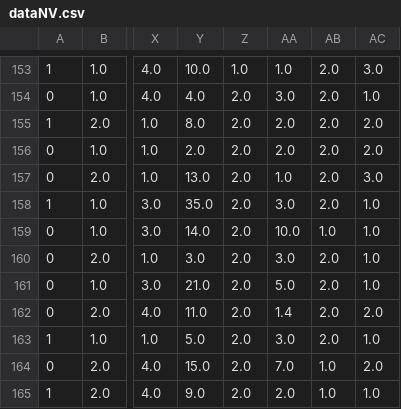
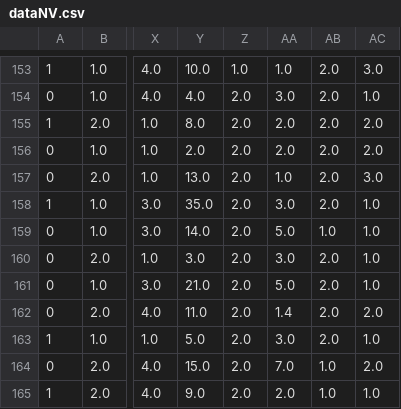
Before and after one commit to TFG-Sepsis-2023/TFG-Sepsis2023, a CSV file: datos/dataNV.csv, drawn as a sheet; only a part is shown, gaps mark what is left out; the diff names each change by its address in the sheet, - before the commit and + after, or states it on an @@ line.

```diff
--- a/datos/dataNV.csv
+++ b/datos/dataNV.csv
-AA159: 10.0
+AA159: 5.0
```
Also changed, not shown: 11 other files.
